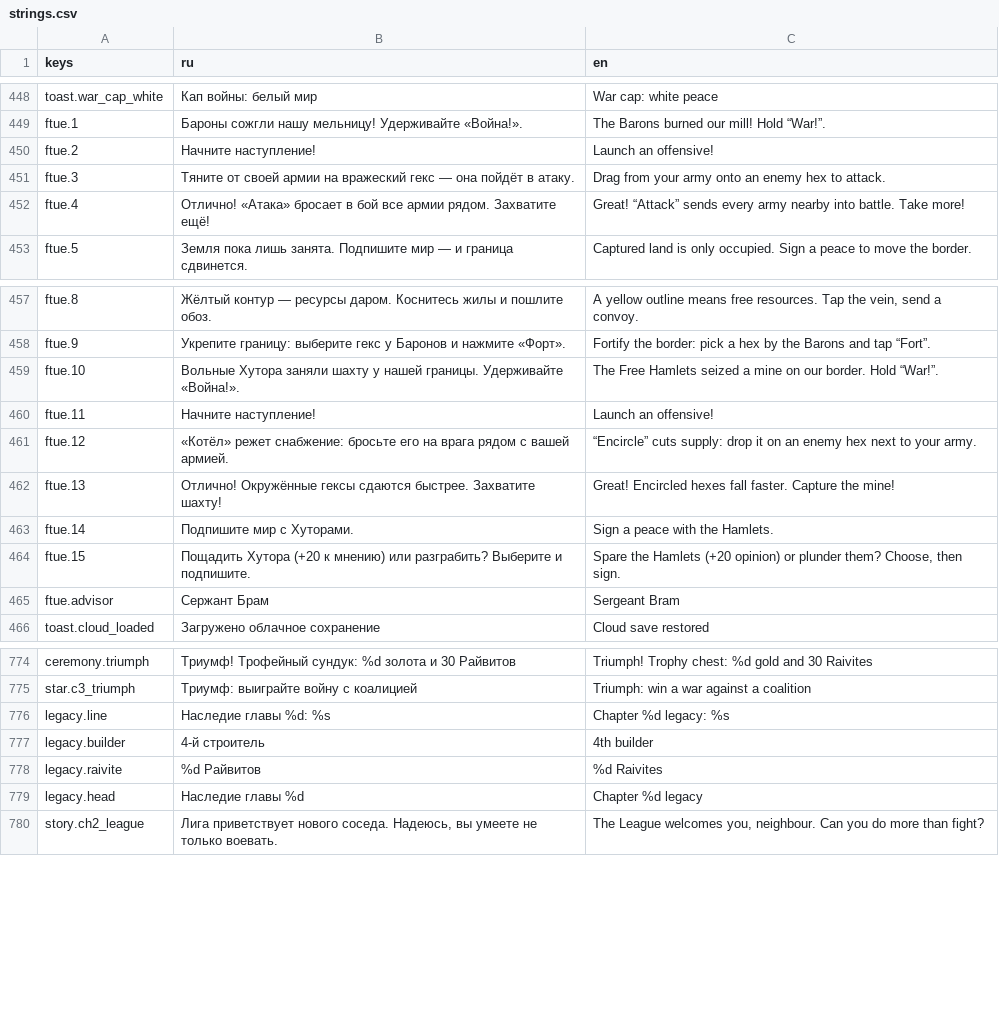
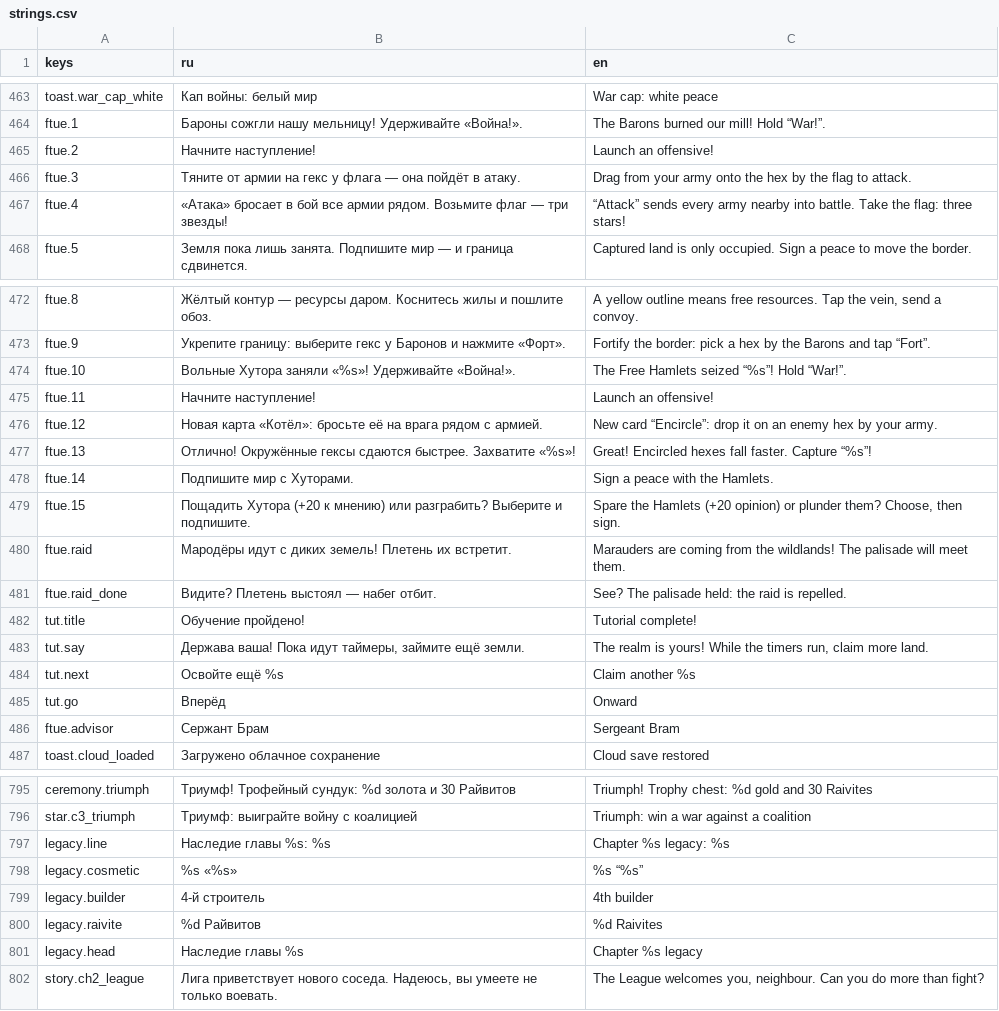
Before and after one commit to kaboomenko/Raivon, a CSV file: game/locale/strings.csv, drawn as a sheet; only a part is shown, gaps mark what is left out; the diff covers the shown part only.

```diff
--- a/game/locale/strings.csv
+++ b/game/locale/strings.csv
@@ -450,4 +465,4 @@ ftue.1,Бароны сожгли нашу мельницу! Удерживайт
 ftue.2,Начните наступление!,Launch an offensive!
-ftue.3,Тяните от своей армии на вражеский гекс — она пойдёт в атаку.,Drag from your army onto an enemy hex to attack.
-ftue.4,Отлично! «Атака» бросает в бой все армии рядом. Захватите ещё!,Great! “Attack” sends every army nearby into battle. Take more!
+ftue.3,Тяните от армии на гекс у флага — она пойдёт в атаку.,Drag from your army onto the hex by the flag to attack.
+ftue.4,«Атака» бросает в бой все армии рядом. Возьмите флаг — три звезды!,“Attack” sends every army nearby into battle. Take the flag: three stars!
 ftue.5,Земля пока лишь занята. Подпишите мир — и граница сдвинется.,Captured land is only occupied. Sign a peace to move the border.
@@ -458,8 +473,14 @@ ftue.8,Жёлтый контур — ресурсы даром. Косните
 ftue.9,Укрепите границу: выберите гекс у Баронов и нажмите «Форт».,Fortify the border: pick a hex by the Barons and tap “Fort”.
-ftue.10,Вольные Хутора заняли шахту у нашей границы. Удерживайте «Война!».,The Free Hamlets seized a mine on our border. Hold “War!”.
+ftue.10,Вольные Хутора заняли «%s»! Удерживайте «Война!».,The Free Hamlets seized “%s”! Hold “War!”.
 ftue.11,Начните наступление!,Launch an offensive!
-ftue.12,«Котёл» режет снабжение: бросьте его на врага рядом с вашей армией.,“Encircle” cuts supply: drop it on an enemy hex next to your army.
-ftue.13,Отлично! Окружённые гексы сдаются быстрее. Захватите шахту!,Great! Encircled hexes fall faster. Capture the mine!
+ftue.12,Новая карта «Котёл»: бросьте её на врага рядом с армией.,New card “Encircle”: drop it on an enemy hex by your army.
+ftue.13,Отлично! Окружённые гексы сдаются быстрее. Захватите «%s»!,Great! Encircled hexes fall faster. Capture “%s”!
 ftue.14,Подпишите мир с Хуторами.,Sign a peace with the Hamlets.
 ftue.15,Пощадить Хутора (+20 к мнению) или разграбить? Выберите и подпишите.,"Spare the Hamlets (+20 opinion) or plunder them? Choose, then sign."
+ftue.raid,Мародёры идут с диких земель! Плетень их встретит.,Marauders are coming from the wildlands! The palisade will meet them.
+ftue.raid_done,Видите? Плетень выстоял — набег отбит.,See? The palisade held: the raid is repelled.
+tut.title,Обучение пройдено!,Tutorial complete!
+tut.say,"Держава ваша! Пока идут таймеры, займите ещё земли.","The realm is yours! While the timers run, claim more land."
+tut.next,Освойте ещё %s,Claim another %s
+tut.go,Вперёд,Onward
 ftue.advisor,Сержант Брам,Sergeant Bram
@@ -775,6 +796,7 @@ ceremony.triumph,Триумф! Трофейный сундук: %d золота
 star.c3_triumph,Триумф: выиграйте войну с коалицией,Triumph: win a war against a coalition
-legacy.line,Наследие главы %d: %s,Chapter %d legacy: %s
+legacy.line,Наследие главы %s: %s,Chapter %s legacy: %s
+legacy.cosmetic,%s «%s»,%s “%s”
 legacy.builder,4-й строитель,4th builder
 legacy.raivite,%d Райвитов,%d Raivites
-legacy.head,Наследие главы %d,Chapter %d legacy
+legacy.head,Наследие главы %s,Chapter %s legacy
 story.ch2_league,"Лига приветствует нового соседа. Надеюсь, вы умеете не только воевать.","The League welcomes you, neighbour. Can you do more than fight?"
```
Also changed, not shown: 15 added rows and 20 edited cells elsewhere in this file, 7 other files.
